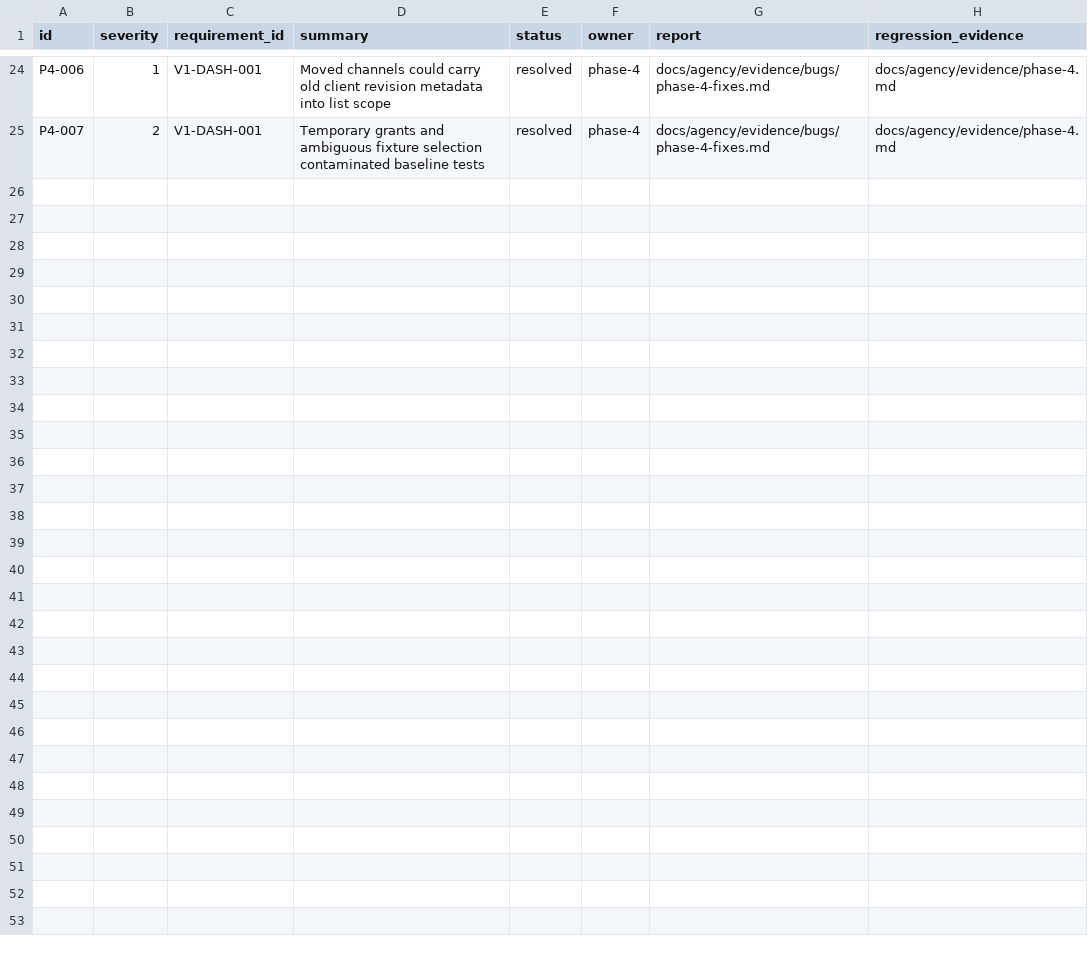
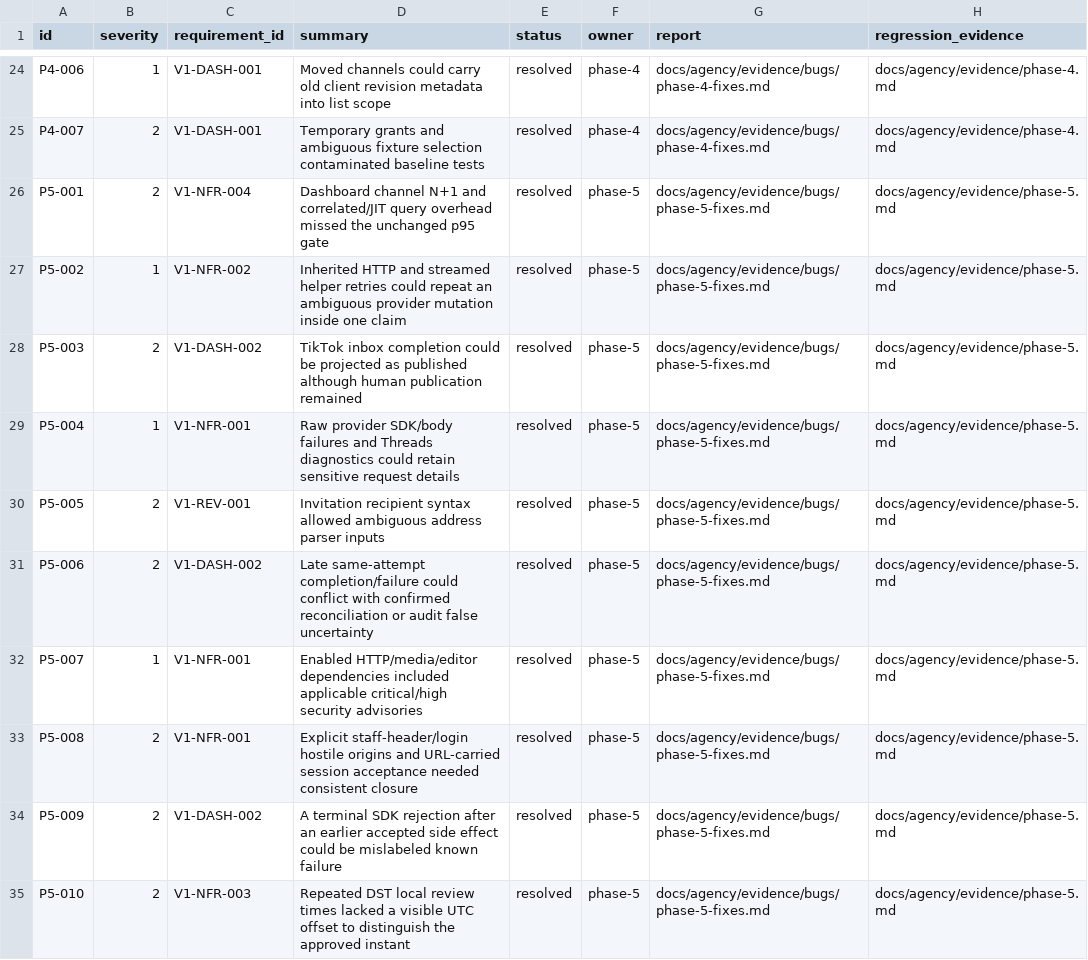
Before and after one commit to samidoomsday-star/postiz, a CSV file: docs/agency/defects.csv, drawn as a sheet; only a part is shown, gaps mark what is left out.

```diff
--- a/docs/agency/defects.csv
+++ b/docs/agency/defects.csv
@@ -25 +25,11 @@ P4-006,1,V1-DASH-001,Moved channels could carry old client revision metadata int
 P4-007,2,V1-DASH-001,Temporary grants and ambiguous fixture selection contaminated baseline tests,resolved,phase-4,docs/agency/evidence/bugs/phase-4-fixes.md,docs/agency/evidence/phase-4.md
+P5-001,2,V1-NFR-004,Dashboard channel N+1 and correlated/JIT query overhead missed the unchanged p95 gate,resolved,phase-5,docs/agency/evidence/bugs/phase-5-fixes.md,docs/agency/evidence/phase-5.md
+P5-002,1,V1-NFR-002,Inherited HTTP and streamed helper retries could repeat an ambiguous provider mutation inside one claim,resolved,phase-5,docs/agency/evidence/bugs/phase-5-fixes.md,docs/agency/evidence/phase-5.md
+P5-003,2,V1-DASH-002,TikTok inbox completion could be projected as published although human publication remained,resolved,phase-5,docs/agency/evidence/bugs/phase-5-fixes.md,docs/agency/evidence/phase-5.md
+P5-004,1,V1-NFR-001,Raw provider SDK/body failures and Threads diagnostics could retain sensitive request details,resolved,phase-5,docs/agency/evidence/bugs/phase-5-fixes.md,docs/agency/evidence/phase-5.md
+P5-005,2,V1-REV-001,Invitation recipient syntax allowed ambiguous address parser inputs,resolved,phase-5,docs/agency/evidence/bugs/phase-5-fixes.md,docs/agency/evidence/phase-5.md
+P5-006,2,V1-DASH-002,Late same-attempt completion/failure could conflict with confirmed reconciliation or audit false uncertainty,resolved,phase-5,docs/agency/evidence/bugs/phase-5-fixes.md,docs/agency/evidence/phase-5.md
+P5-007,1,V1-NFR-001,Enabled HTTP/media/editor dependencies included applicable critical/high security advisories,resolved,phase-5,docs/agency/evidence/bugs/phase-5-fixes.md,docs/agency/evidence/phase-5.md
+P5-008,2,V1-NFR-001,Explicit staff-header/login hostile origins and URL-carried session acceptance needed consistent closure,resolved,phase-5,docs/agency/evidence/bugs/phase-5-fixes.md,docs/agency/evidence/phase-5.md
+P5-009,2,V1-DASH-002,A terminal SDK rejection after an earlier accepted side effect could be mislabeled known failure,resolved,phase-5,docs/agency/evidence/bugs/phase-5-fixes.md,docs/agency/evidence/phase-5.md
+P5-010,2,V1-NFR-003,Repeated DST local review times lacked a visible UTC offset to distinguish the approved instant,resolved,phase-5,docs/agency/evidence/bugs/phase-5-fixes.md,docs/agency/evidence/phase-5.md
```
Also changed, not shown: docs/agency/evidence/entry-paths.csv, docs/agency/platform-matrix.csv, 55 other files.
